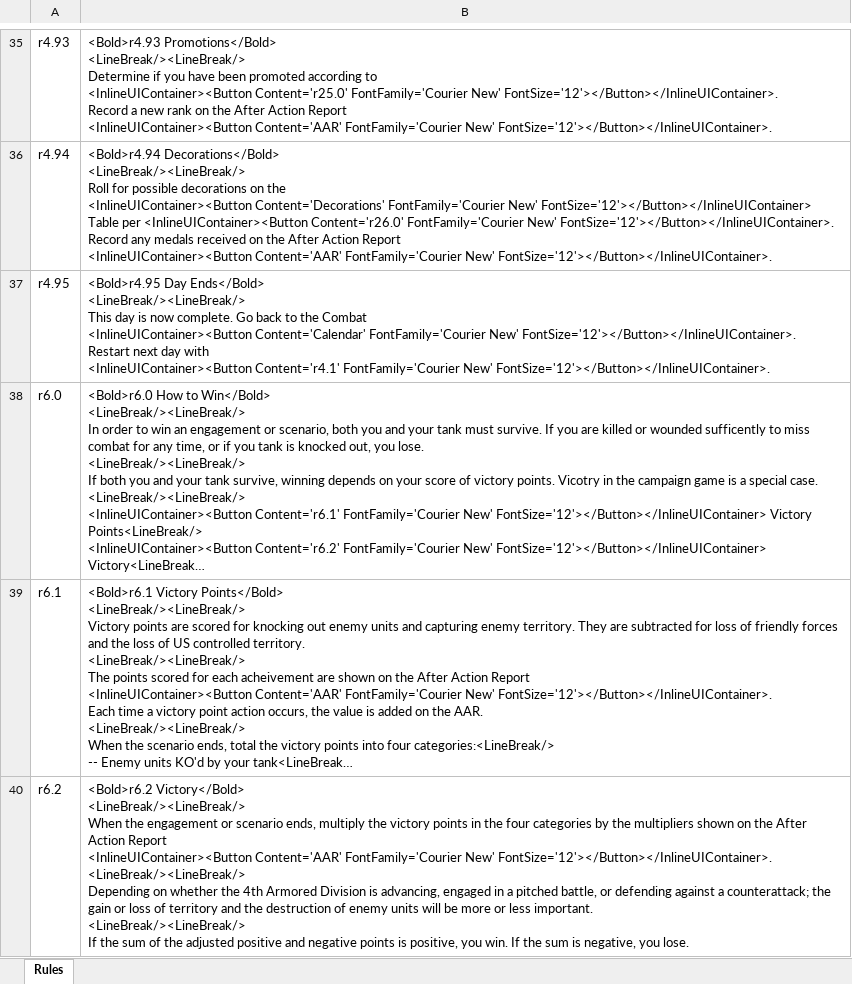
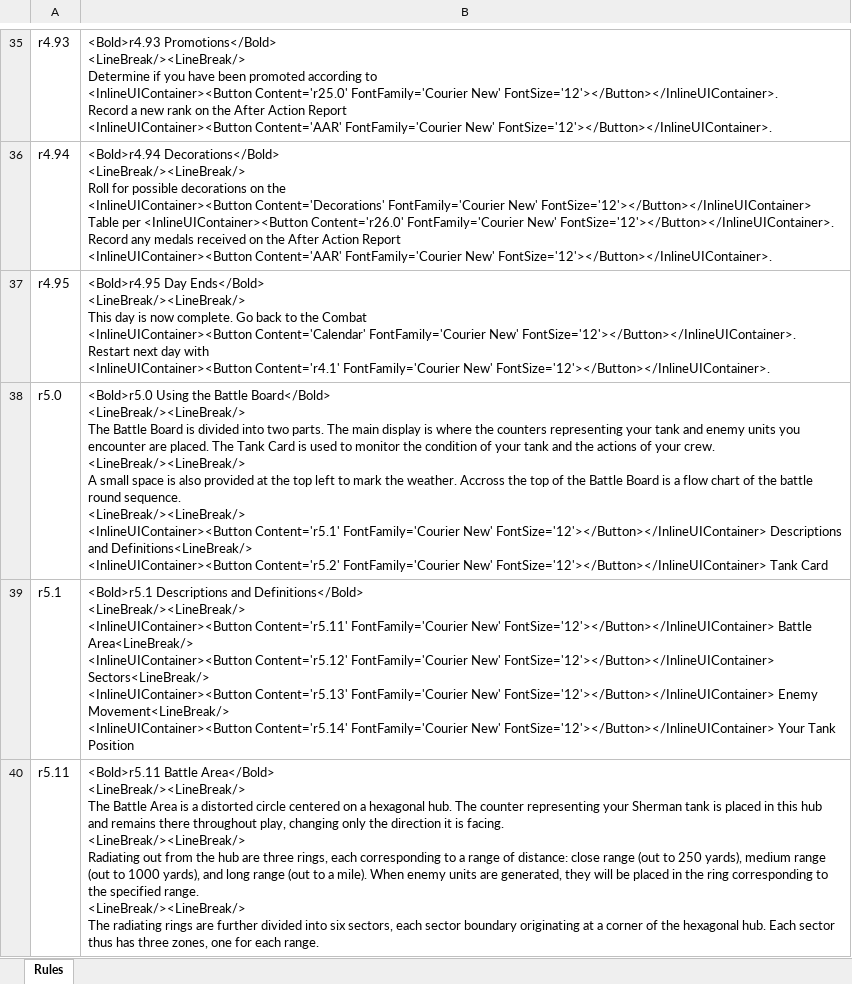
Before and after one commit to happysulla/PattonsBest, an Excel workbook: DesignDocs/Rules.xlsx, sheet Rules, drawn as a sheet; only a part is shown, gaps mark what is left out; the shorter side is filled out with more unchanged rows; long unchanged cells end in …; values as stored, in another font and other column widths than the file's, no borders; ↵ is a line break in a cell; the diff covers the shown part only; the diff names each change by its address in the sheet, - before the commit and + after, or states it on an @@ line.

Commit message:
Add rule section 5

```diff
--- a/DesignDocs/Rules.xlsx (sheet Rules)
+++ b/DesignDocs/Rules.xlsx (sheet Rules)
+row 38: r5.0 | <Bold>r5.0 Using the Battle Board</Bold> ↵ <LineBreak/><LineBreak/> ↵ The Battle Board is divided into two parts. The main display is where the counters representing your tank and enemy units you encounter are placed. The Tank Card is used to monitor the condition of your tank and the actions of your crew. ↵ <LineBreak/><LineBreak/> ↵ A small space is also provided at the top left to mark the weather. Accross the top of the Battle Board is a flow chart of the battle round sequence. ↵ <LineBreak/><LineBreak/> ↵ <InlineUIContainer><Button Content='r5.1' FontFamily='Courier New' FontSize='12'></Button></InlineUIContainer> Descriptions and Definitions<LineBreak/> ↵ <InlineUIContainer><Button Content='r5.2' FontFamily='Courier New' FontSize='12'></Button></InlineUIContainer> Tank Card
+row 39: r5.1 | <Bold>r5.1 Descriptions and Definitions</Bold> ↵ <LineBreak/><LineBreak/> ↵ <InlineUIContainer><Button Content='r5.11' FontFamily='Courier New' FontSize='12'></Button></InlineUIContainer> Battle Area<LineBreak/> ↵ <InlineUIContainer><Button Content='r5.12' FontFamily='Courier New' FontSize='12'></Button></InlineUIContainer> Sectors<LineBreak/> ↵ <InlineUIContainer><Button Content='r5.13' FontFamily='Courier New' FontSize='12'></Button></InlineUIContainer> Enemy Movement<LineBreak/> ↵ <InlineUIContainer><Button Content='r5.14' FontFamily='Courier New' FontSize='12'></Button></InlineUIContainer> Your Tank Position
+row 40: r5.11 | <Bold>r5.11 Battle Area</Bold> ↵ <LineBreak/><LineBreak/> ↵ The Battle Area is a distorted circle centered on a hexagonal hub. The counter representing your Sherman tank is placed in this hub and remains there throughout play, changing only the direction it is facing. ↵ <LineBreak/><LineBreak/> ↵ Radiating out from the hub are three rings, each corresponding to a range of distance: close range (out to 250 yards), medium range (out to 1000 yards), and long range (out to a mile). When enemy units are generated, they will be placed in the ring corresponding to the specified range. ↵ <LineBreak/><LineBreak/> ↵ The radiating rings are further divided into six sectors, each sector boundary originating at a corner of the hexagonal hub. Each sector thus has three zones, one for each range.
```
Also changed, not shown: 9 added rows elsewhere in this sheet, DesignDocs/Events.xlsx, 34 other files.
